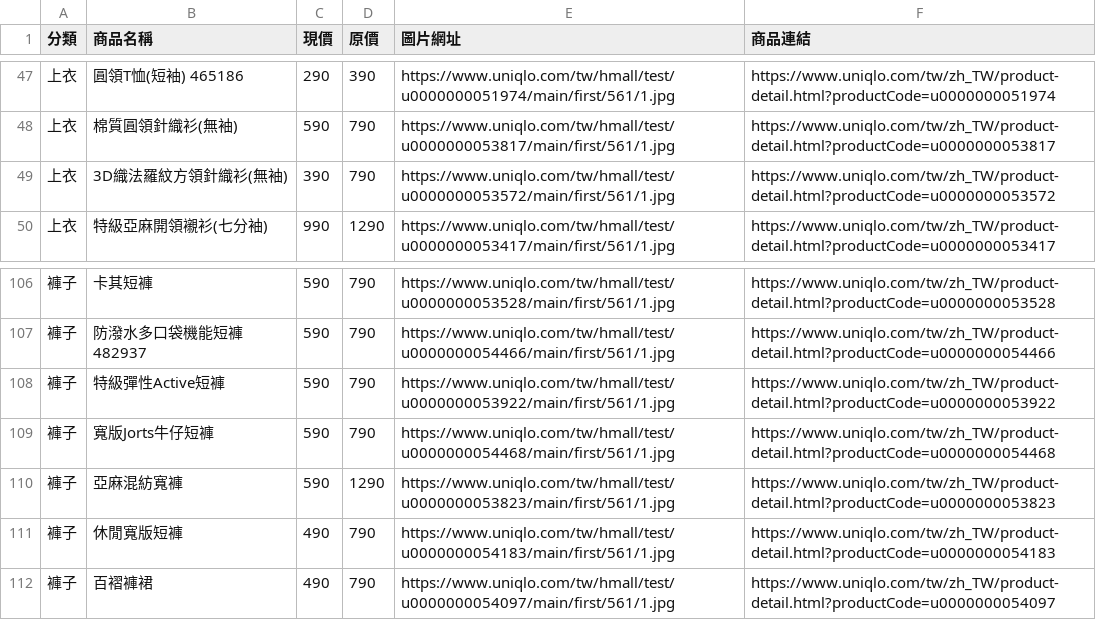
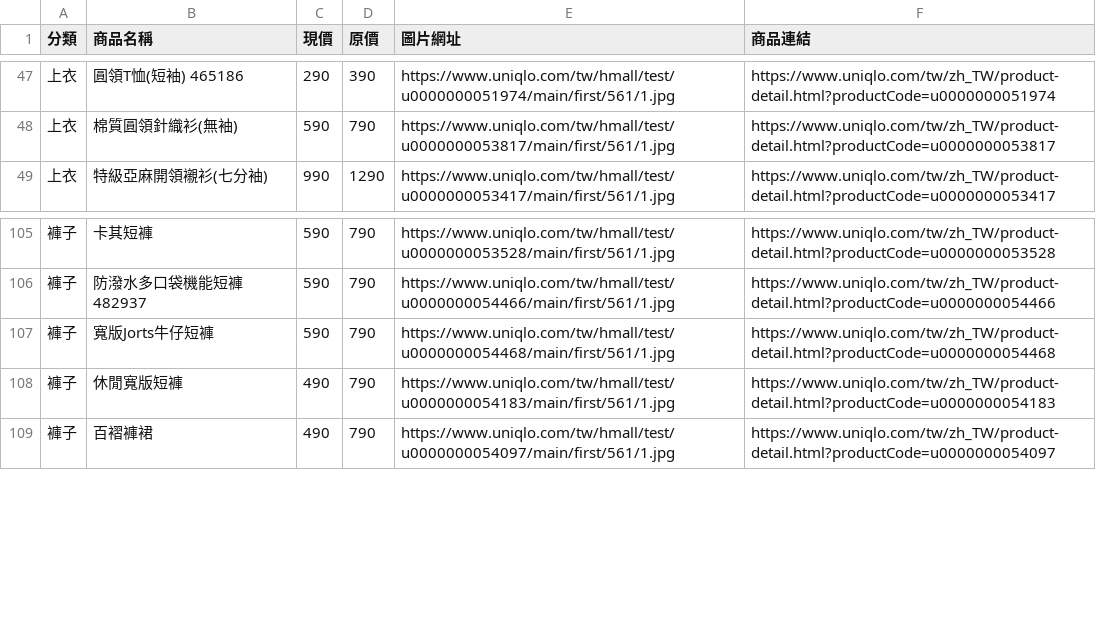
Before and after one commit to mooder16/on-sell-tracker, a CSV file: daily_deals.csv, drawn as a sheet; only a part is shown, gaps mark what is left out.

```diff
--- a/daily_deals.csv
+++ b/daily_deals.csv
@@ -48,3 +48,2 @@
 上衣,棉質圓領針織衫(無袖),590,790,https://www.uniqlo.com/tw/hmall/test/u0000000053817/main/first/561/1.jpg,https://www.uniqlo.com/tw/zh_TW/product-detail.html?productCode=u0000000053817
-上衣,3D織法羅紋方領針織衫(無袖),390,790,https://www.uniqlo.com/tw/hmall/test/u0000000053572/main/first/561/1.jpg,https://www.uniqlo.com/tw/zh_TW/product-detail.html?productCode=u0000000053572
 上衣,特級亞麻開領襯衫(七分袖),990,1290,https://www.uniqlo.com/tw/hmall/test/u0000000053417/main/first/561/1.jpg,https://www.uniqlo.com/tw/zh_TW/product-detail.html?productCode=u0000000053417
@@ -107,5 +106,3 @@
 褲子,防潑水多口袋機能短褲 482937,590,790,https://www.uniqlo.com/tw/hmall/test/u0000000054466/main/first/561/1.jpg,https://www.uniqlo.com/tw/zh_TW/product-detail.html?productCode=u0000000054466
-褲子,特級彈性Active短褲,590,790,https://www.uniqlo.com/tw/hmall/test/u0000000053922/main/first/561/1.jpg,https://www.uniqlo.com/tw/zh_TW/product-detail.html?productCode=u0000000053922
 褲子,寬版Jorts牛仔短褲,590,790,https://www.uniqlo.com/tw/hmall/test/u0000000054468/main/first/561/1.jpg,https://www.uniqlo.com/tw/zh_TW/product-detail.html?productCode=u0000000054468
-褲子,亞麻混紡寬褲,590,1290,https://www.uniqlo.com/tw/hmall/test/u0000000053823/main/first/561/1.jpg,https://www.uniqlo.com/tw/zh_TW/product-detail.html?productCode=u0000000053823
 褲子,休閒寬版短褲,490,790,https://www.uniqlo.com/tw/hmall/test/u0000000054183/main/first/561/1.jpg,https://www.uniqlo.com/tw/zh_TW/product-detail.html?productCode=u0000000054183
```
Also changed, not shown: 5 other files.
